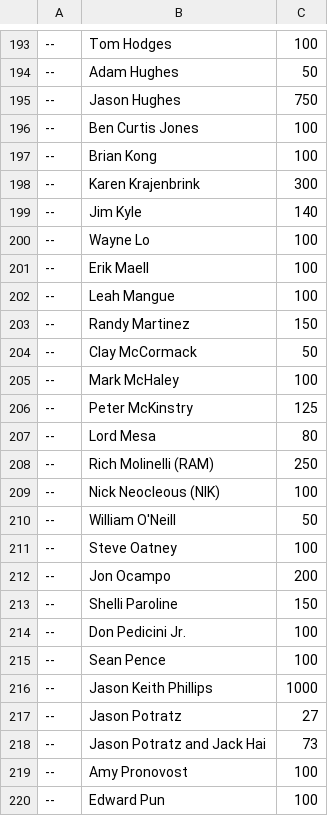
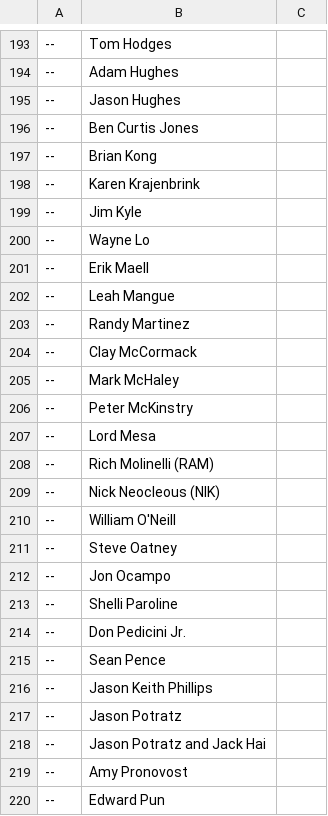
Before and after one commit to rebelcows-dev/checklists, a CSV file: CrystalSkull.csv, drawn as a sheet; only a part is shown, gaps mark what is left out; the diff covers the shown part only; the diff names each change by its address in the sheet, - before the commit and + after, or states it on an @@ line.

```diff
--- a/CrystalSkull.csv
+++ b/CrystalSkull.csv
-C193: 100
+C193: (empty)
-C194: 50
+C194: (empty)
-C195: 750
+C195: (empty)
-C196:C197: 100
+C196:C197: (empty)
-C198: 300
+C198: (empty)
-C199: 140
+C199: (empty)
-C200:C202: 100
+C200:C202: (empty)
-C203: 150
+C203: (empty)
-C204: 50
+C204: (empty)
-C205: 100
+C205: (empty)
-C206: 125
+C206: (empty)
-C207: 80
+C207: (empty)
-C208: 250
+C208: (empty)
-C209: 100
+C209: (empty)
-C210: 50
+C210: (empty)
-C211: 100
+C211: (empty)
-C212: 200
+C212: (empty)
-C213: 150
+C213: (empty)
-C214:C215: 100
+C214:C215: (empty)
-C216: 1000
+C216: (empty)
-C217: 27
+C217: (empty)
-C218: 73
+C218: (empty)
-C219:C220: 100
+C219:C220: (empty)
```
Also changed, not shown: 73 edited cells elsewhere in this file.
